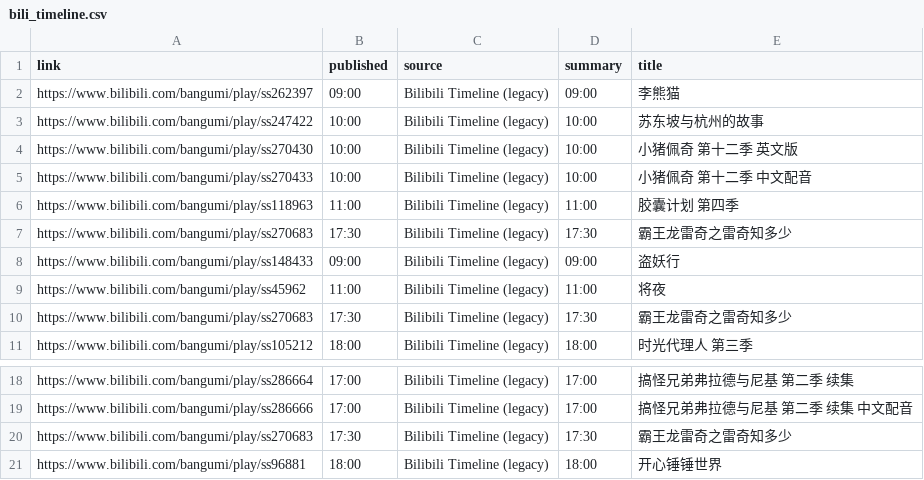
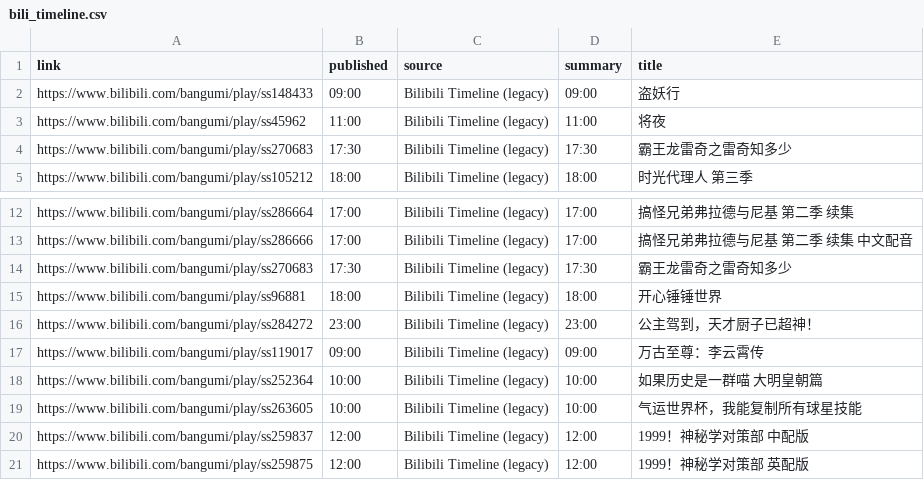
Before and after one commit to BennetttChen/Python-crawl, a CSV file: output/bili_timeline.csv, drawn as a sheet; only a part is shown, gaps mark what is left out; removed rows and columns are numbered as before the commit, all else as after; the diff names each change by its address in the sheet, - before the commit and + after, or states it on an @@ line.

```diff
--- a/output/bili_timeline.csv
+++ b/output/bili_timeline.csv
-row 2: https://www.bilibili.com/bangumi/play/ss262397 | 09:00 | Bilibili Timeline (legacy) | 09:00 | 李熊猫
-row 3: https://www.bilibili.com/bangumi/play/ss247422 | 10:00 | Bilibili Timeline (legacy) | 10:00 | 苏东坡与杭州的故事
-row 4: https://www.bilibili.com/bangumi/play/ss270430 | 10:00 | Bilibili Timeline (legacy) | 10:00 | 小猪佩奇 第十二季 英文版
-row 5: https://www.bilibili.com/bangumi/play/ss270433 | 10:00 | Bilibili Timeline (legacy) | 10:00 | 小猪佩奇 第十二季 中文配音
-row 6: https://www.bilibili.com/bangumi/play/ss118963 | 11:00 | Bilibili Timeline (legacy) | 11:00 | 胶囊计划 第四季
-row 7: https://www.bilibili.com/bangumi/play/ss270683 | 17:30 | Bilibili Timeline (legacy) | 17:30 | 霸王龙雷奇之雷奇知多少
+row 16: https://www.bilibili.com/bangumi/play/ss284272 | 23:00 | Bilibili Timeline (legacy) | 23:00 | 公主驾到，天才厨子已超神！
+row 17: https://www.bilibili.com/bangumi/play/ss119017 | 09:00 | Bilibili Timeline (legacy) | 09:00 | 万古至尊：李云霄传
+row 18: https://www.bilibili.com/bangumi/play/ss252364 | 10:00 | Bilibili Timeline (legacy) | 10:00 | 如果历史是一群喵 大明皇朝篇
+row 19: https://www.bilibili.com/bangumi/play/ss263605 | 10:00 | Bilibili Timeline (legacy) | 10:00 | 气运世界杯，我能复制所有球星技能
+row 20: https://www.bilibili.com/bangumi/play/ss259837 | 12:00 | Bilibili Timeline (legacy) | 12:00 | 1999！神秘学对策部 中配版
+row 21: https://www.bilibili.com/bangumi/play/ss259875 | 12:00 | Bilibili Timeline (legacy) | 12:00 | 1999！神秘学对策部 英配版
```
Also changed, not shown: 2 other files.
